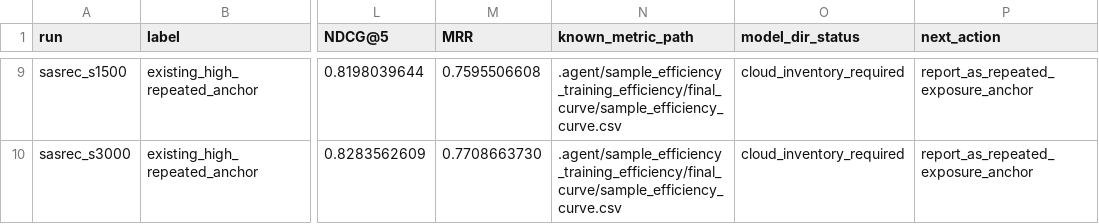
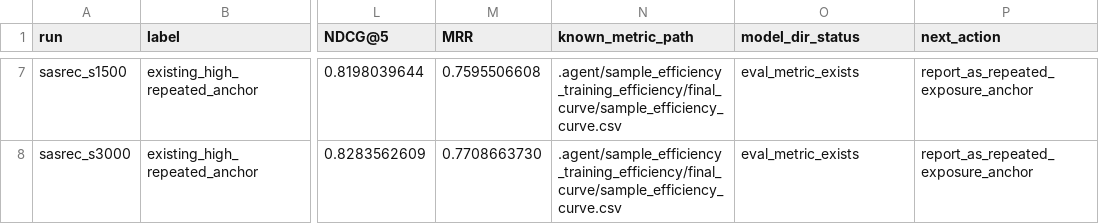
Before and after one commit to HighValayria/llamarec, a CSV file: .agent/exposure_scaling/alignment/sasrec_checkpoint_inventory.csv, drawn as a sheet; only a part is shown, gaps mark what is left out; addresses are those after the commit; the diff covers the shown part only; the diff names each change by its address in the sheet, - before the commit and + after, or states it on an @@ line.

```diff
--- a/.agent/exposure_scaling/alignment/sasrec_checkpoint_inventory.csv
+++ b/.agent/exposure_scaling/alignment/sasrec_checkpoint_inventory.csv
-O7:O8 (model_dir_status): cloud_inventory_required
+O7:O8 (model_dir_status): eval_metric_exists
```
Also changed, not shown: 2 removed rows and 40 edited cells elsewhere in this file, .agent/exposure_scaling/alignment/figures/n_vs_sasrec_exposure_curve.csv, .agent/exposure_scaling/alignment/matched_exposure_table.csv, 5 other files.
